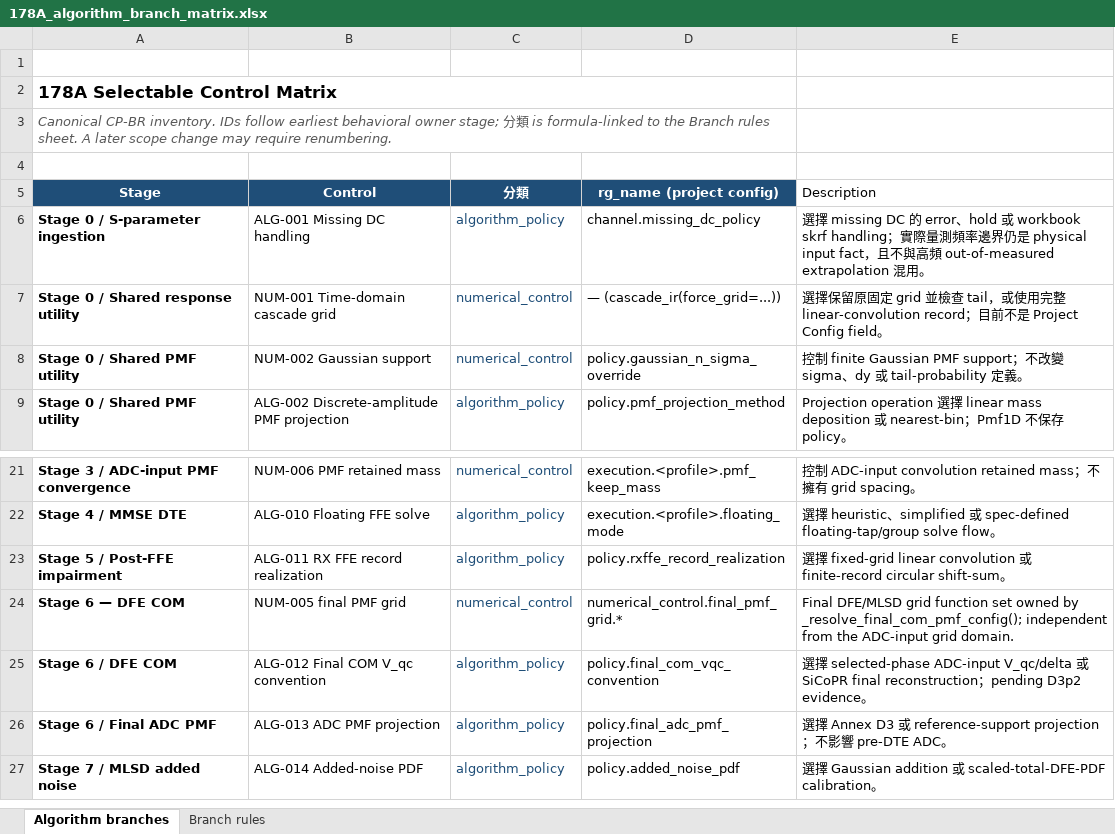
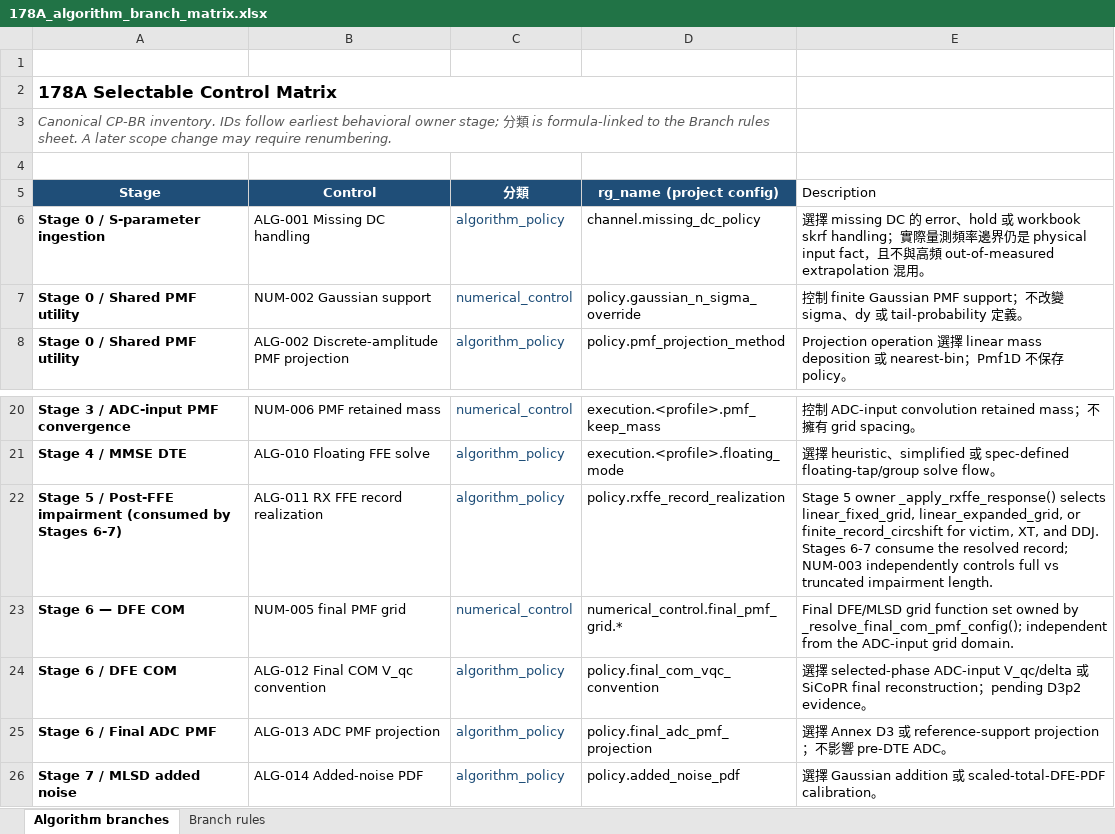
Before and after one commit to johnny13816-max/serdes-coding, an Excel workbook: docs/planning/178A_algorithm_branch_matrix.xlsx, sheet Algorithm branches, drawn as a sheet; only a part is shown, gaps mark what is left out; values as stored, in another font and other column widths than the file's, no borders; table styles not drawn; removed rows and columns are numbered as before the commit, all else as after; the diff names each change by its address in the sheet, - before the commit and + after, or states it on an @@ line.

```diff
--- a/docs/planning/178A_algorithm_branch_matrix.xlsx (sheet Algorithm branches)
+++ b/docs/planning/178A_algorithm_branch_matrix.xlsx (sheet Algorithm branches)
-row 7: Stage 0 / Shared response utility | NUM-001 Time-domain cascade grid | numerical_control | — (cascade_ir(force_grid=...)) | 選擇保留原固定 grid 並檢查 tail，或使用完整 linear-convolution record；目前不是 Project Config field。
-A22 (Stage): Stage 5 / Post-FFE impairment
+A22 (Stage): Stage 5 / Post-FFE impairment (consumed by Stages 6-7)
-E22 (Description): 選擇 fixed-grid linear convolution 或 finite-record circular shift-sum。
+E22 (Description): Stage 5 owner _apply_rxffe_response() selects linear_fixed_grid, linear_expanded_grid, or finite_record_circshift for victim, XT, and DDJ. Stages 6-7 consume the resolved record; NUM-003 independently controls full vs truncated impairment length.
```
Also changed, not shown: cases/_templates/178A/config.xlsx, 25 other files.
